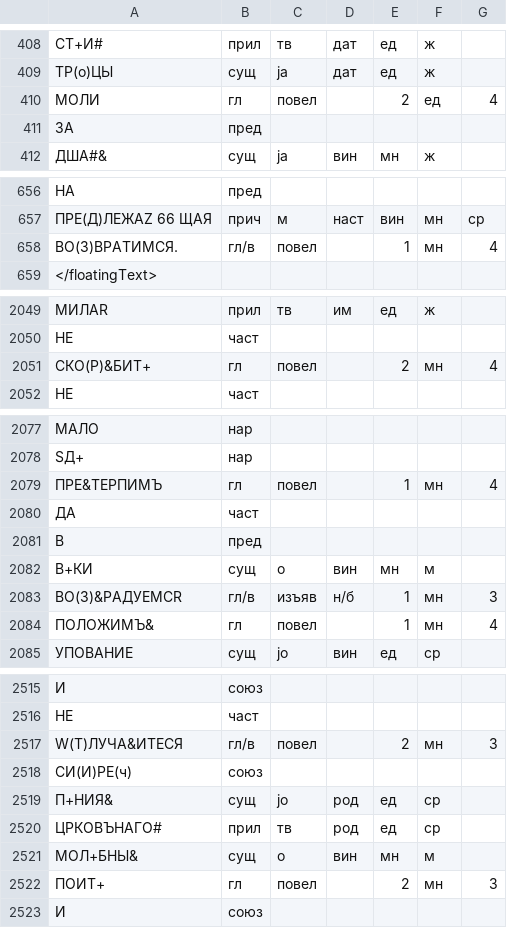
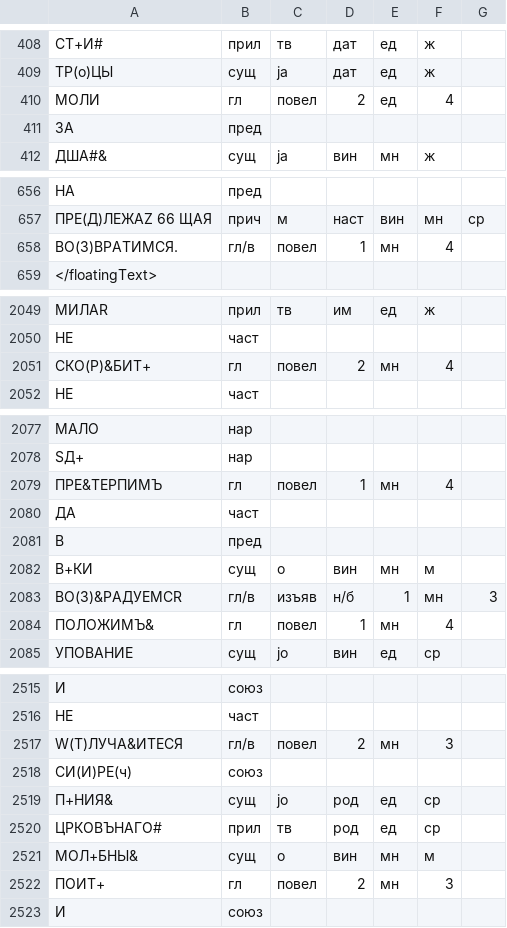
Before and after one commit to vintagentleman/scat-content, a TSV file: annotation/combined/KsUgl.tsv, drawn as a sheet; only a part is shown, gaps mark what is left out; the diff covers the shown part only; the diff names each change by its address in the sheet, - before the commit and + after, or states it on an @@ line.

```diff
--- a/annotation/combined/KsUgl.tsv
+++ b/annotation/combined/KsUgl.tsv
-D410: (empty)
+D410: 2
-E410: 2
+E410: ед
-F410: ед
+F410: 4
-G410: 4
+G410: (empty)
-D658: (empty)
+D658: 1
-E658: 1
+E658: мн
-F658: мн
+F658: 4
-G658: 4
+G658: (empty)
-D2051: (empty)
+D2051: 2
-E2051: 2
+E2051: мн
-F2051: мн
+F2051: 4
-G2051: 4
+G2051: (empty)
-D2079: (empty)
+D2079: 1
-E2079: 1
+E2079: мн
-F2079: мн
+F2079: 4
-G2079: 4
+G2079: (empty)
-D2084: (empty)
+D2084: 1
-E2084: 1
+E2084: мн
-F2084: мн
+F2084: 4
-G2084: 4
+G2084: (empty)
-D2517: (empty)
+D2517: 2
-E2517: 2
+E2517: мн
-F2517: мн
+F2517: 3
-G2517: 3
+G2517: (empty)
-D2522: (empty)
+D2522: 2
-E2522: 2
+E2522: мн
-F2522: мн
+F2522: 3
-G2522: 3
+G2522: (empty)
```
Also changed, not shown: 34 edited cells elsewhere in this file, annotation/combined/DGlush.tsv, annotation/combined/GrPelsh.tsv, 6 other files.
